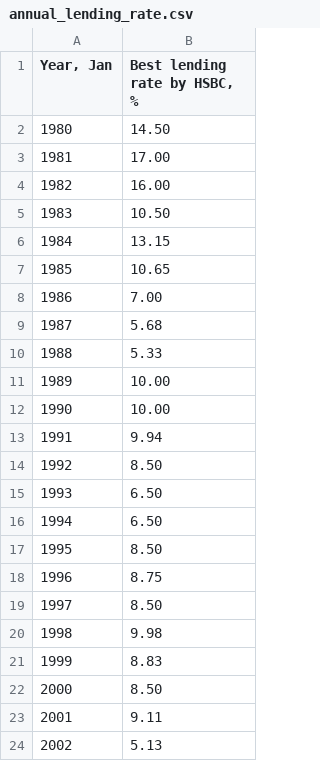
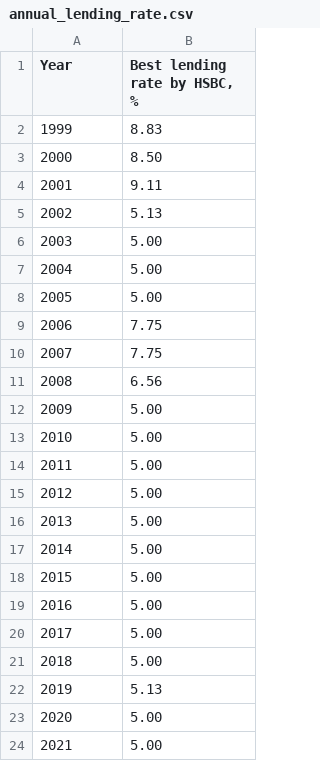
Before and after one commit to thomasfire/uiuc-cs416-narrative, a CSV file: data/annual_lending_rate.csv, drawn as a sheet; only a part is shown; the shorter side is filled out with more unchanged rows; the diff names each change by its address in the sheet, - before the commit and + after, or states it on an @@ line.

```diff
--- a/data/annual_lending_rate.csv
+++ b/data/annual_lending_rate.csv
@@ column A (Year) renumbered in row 1 @@
-row 2: 1980 | 14.50
-row 3: 1981 | 17.00
-row 4: 1982 | 16.00
-row 5: 1983 | 10.50
-row 6: 1984 | 13.15
-row 7: 1985 | 10.65
-row 8: 1986 | 7.00
-row 9: 1987 | 5.68
-row 10: 1988 | 5.33
-row 11: 1989 | 10.00
-row 12: 1990 | 10.00
-row 13: 1991 | 9.94
-row 14: 1992 | 8.50
-row 15: 1993 | 6.50
-row 16: 1994 | 6.50
-row 17: 1995 | 8.50
-row 18: 1996 | 8.75
-row 19: 1997 | 8.50
-row 20: 1998 | 9.98
```
Also changed, not shown: 3 other files.
